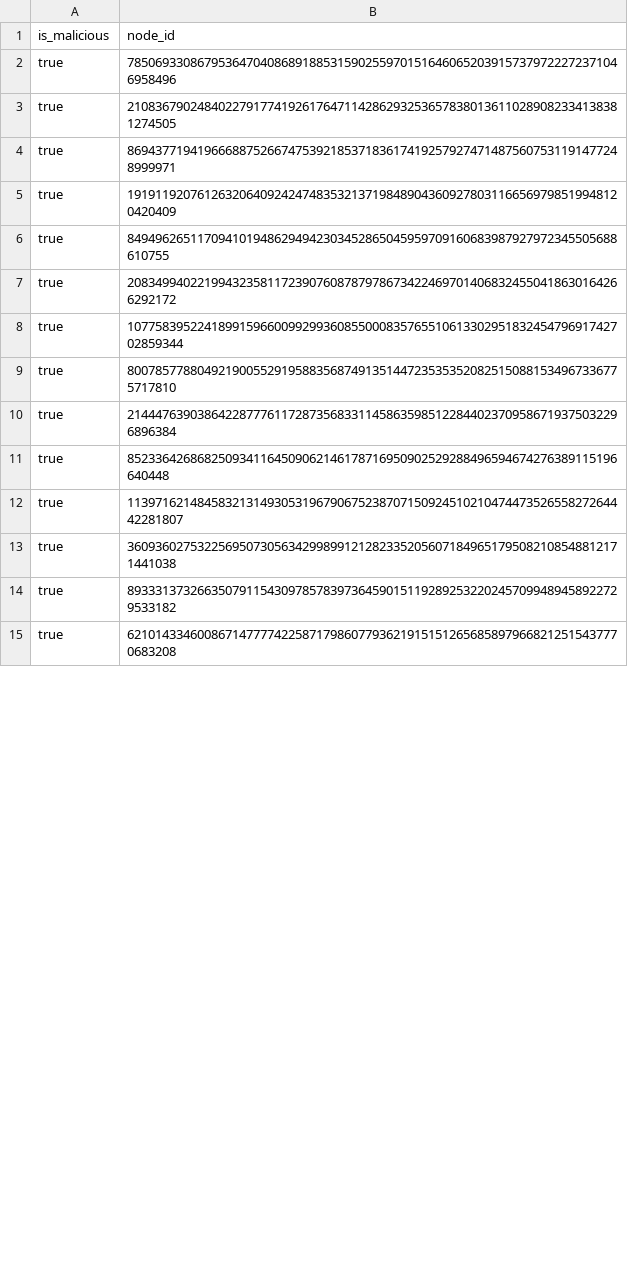
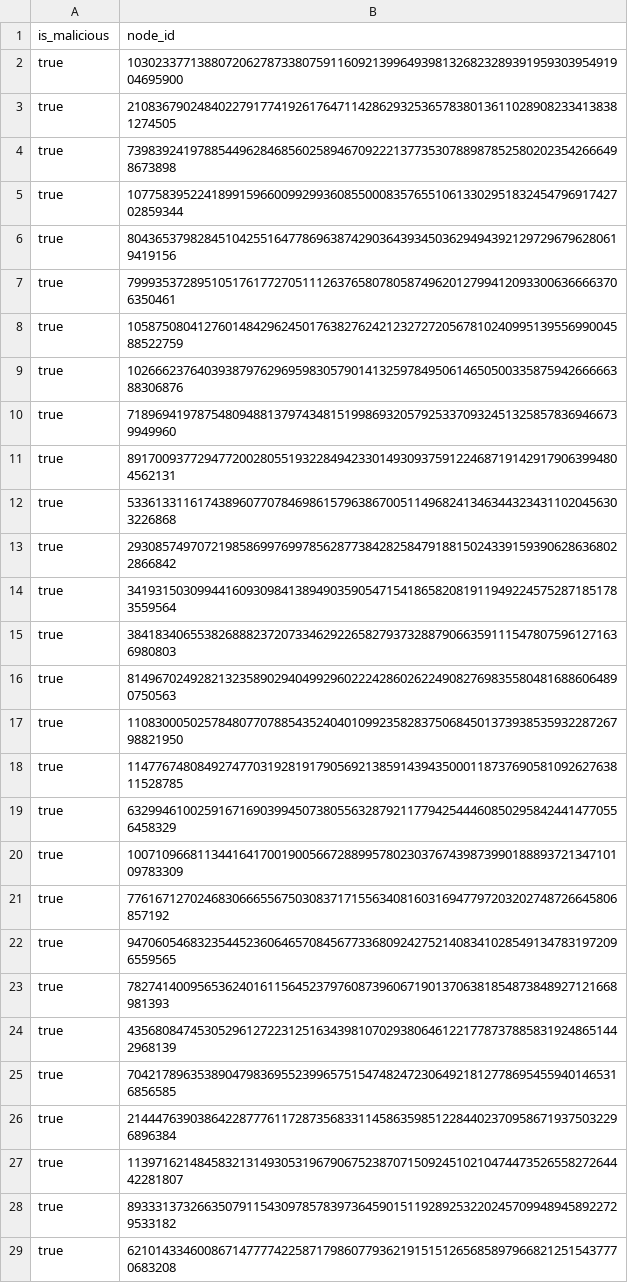
Before and after one commit to samevans77/kademlia-simulator, a CSV file: simulator/logsDasEvil0.25/listMalicious.csv, drawn as a sheet; only a part is shown; the diff covers the shown part only.

Commit message:
Fixed nodesByRating code to sort in descending order - collected data

```diff
--- a/simulator/logsDasEvil0.25/listMalicious.csv
+++ b/simulator/logsDasEvil0.25/listMalicious.csv
@@ -1,14 +1,28 @@
 is_malicious,node_id
-true,78506933086795364704086891885315902559701516460652039157379722272371046958496
+true,103023377138807206278733807591160921399649398132682328939195930395491904695900
 true,21083679024840227917741926176471142862932536578380136110289082334138381274505
-true,86943771941966688752667475392185371836174192579274714875607531191477248999971
-true,19191192076126320640924247483532137198489043609278031166569798519948120420409
-true,8494962651170941019486294942303452865045959709160683987927972345505688610755
-true,20834994022199432358117239076087879786734224697014068324550418630164266292172
+true,73983924197885449628468560258946709222137735307889878525802023542666498673898
 true,107758395224189915966009929936085500083576551061330295183245479691742702859344
-true,80078577880492190055291958835687491351447235353520825150881534967336775717810
+true,80436537982845104255164778696387429036439345036294943921297296796280619419156
+true,79993537289510517617727051112637658078058749620127994120933006366663706350461
+true,105875080412760148429624501763827624212327272056781024099513955699004588522759
+true,102666237640393879762969598305790141325978495061465050033587594266666388306876
+true,71896941978754809488137974348151998693205792533709324513258578369466739949960
+true,89170093772947720028055193228494233014930937591224687191429179063994804562131
+true,53361331161743896077078469861579638670051149682413463443234311020456303226868
+true,29308574970721985869976997856287738428258479188150243391593906286368022866842
+true,34193150309944160930984138949035905471541865820819119492245752871851783559564
+true,38418340655382688823720733462922658279373288790663591115478075961271636980803
+true,81496702492821323589029404992960222428602622490827698355804816886064890750563
+true,110830005025784807707885435240401099235828375068450137393853593228726798821950
+true,114776748084927477031928191790569213859143943500011873769058109262763811528785
+true,63299461002591671690399450738055632879211779425444608502958424414770556458329
+true,100710966811344164170019005667288995780230376743987399018889372134710109783309
+true,7761671270246830666556750308371715563408160316947797203202748726645806857192
+true,94706054683235445236064657084567733680924275214083410285491347831972096559565
+true,7827414009565362401611564523797608739606719013706381854873848927121668981393
+true,43568084745305296127223125163439810702938064612217787378858319248651442968139
+true,70421789635389047983695523996575154748247230649218127786954559401465316856585
 true,21444763903864228777611728735683311458635985122844023709586719375032296896384
-true,8523364268682509341164509062146178716950902529288496594674276389115196640448
 true,113971621484583213149305319679067523870715092451021047447352655827264442281807
-true,36093602753225695073056342998991212823352056071849651795082108548812171441038
 true,89333137326635079115430978578397364590151192892532202457099489458922729533182
```
Also changed, not shown: 32 added rows and 7 edited cells elsewhere in this file, 22 other files.
